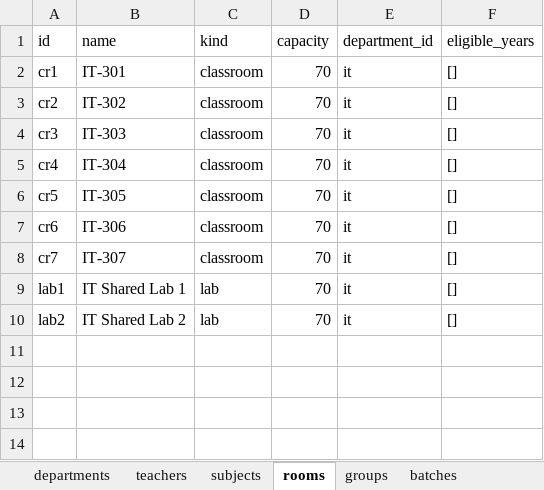
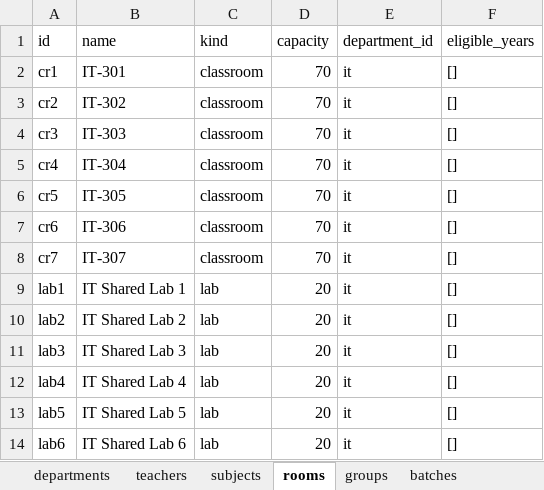
Before and after one commit to omkawate/timetable, an Excel workbook: sample_data/it_presentation.xlsx, sheet rooms, drawn as a sheet; values as stored, in another font and other column widths than the file's, no borders; the diff names each change by its address in the sheet, - before the commit and + after, or states it on an @@ line.

```diff
--- a/sample_data/it_presentation.xlsx (sheet rooms)
+++ b/sample_data/it_presentation.xlsx (sheet rooms)
-D9:D10 (capacity): 70
+D9:D10 (capacity): 20
+row 11: lab3 | IT Shared Lab 3 | lab | 20 | it | []
+row 12: lab4 | IT Shared Lab 4 | lab | 20 | it | []
+row 13: lab5 | IT Shared Lab 5 | lab | 20 | it | []
+row 14: lab6 | IT Shared Lab 6 | lab | 20 | it | []
```
Also changed, not shown: sheet offerings, sheet batches, sheet teachers, sheet settings, 21 other files.
